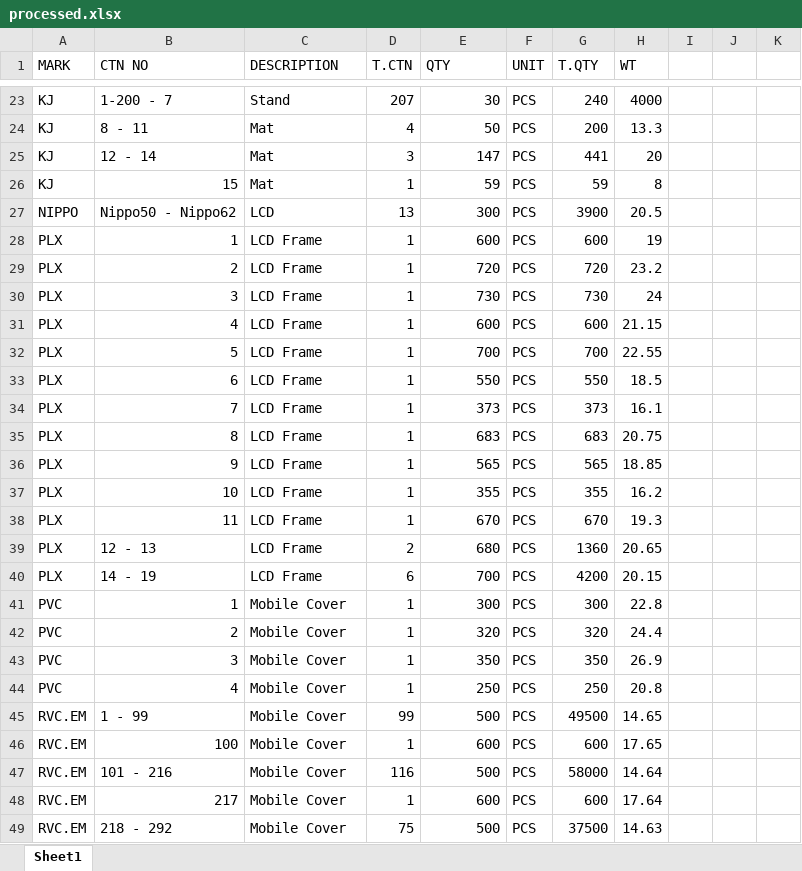
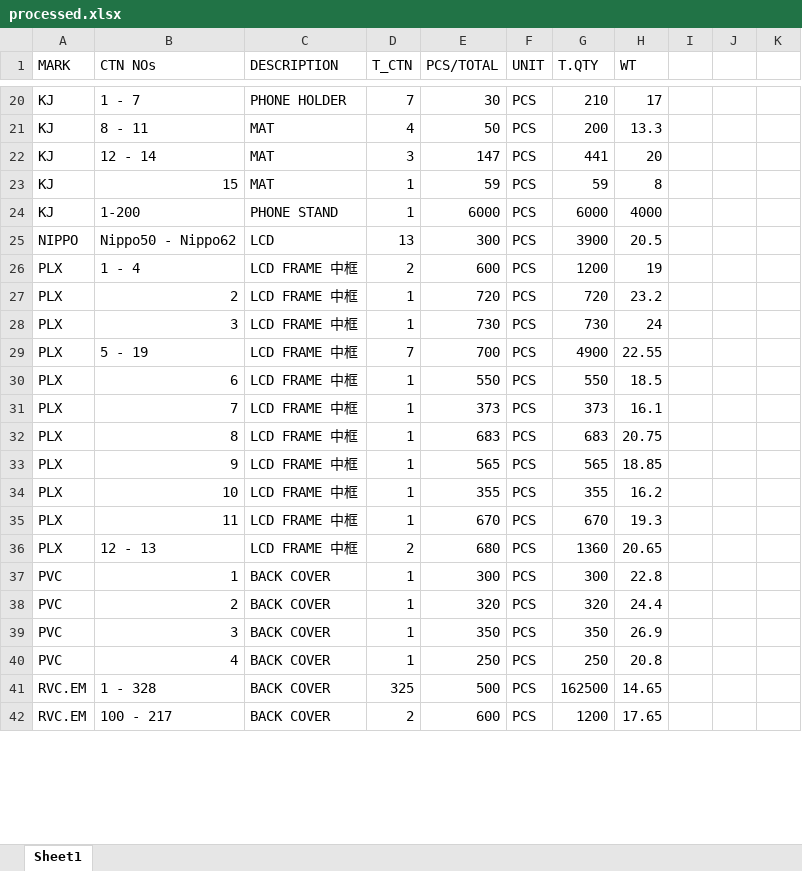
Before and after one commit to shoyabsiddique/excel_project, an Excel workbook: processed.xlsx, sheet Sheet1, drawn as a sheet; only a part is shown, gaps mark what is left out; values as stored, in another font and other column widths than the file's, no cell formats; removed rows and columns are numbered as before the commit, all else as after; the diff covers the shown part only; the diff names each change by its address in the sheet, - before the commit and + after, or states it on an @@ line.

```diff
--- a/processed.xlsx (sheet Sheet1)
+++ b/processed.xlsx (sheet Sheet1)
-B1: CTN NO
+B1: CTN NOs
-D1: T.CTN
+D1: T_CTN
-E1: QTY
+E1: PCS/TOTAL
-B20 (CTN NOs): 1-200 - 7
+B20 (CTN NOs): 1 - 7
-C20 (DESCRIPTION): Stand
+C20 (DESCRIPTION): PHONE HOLDER
-D20 (T_CTN): 207
+D20 (T_CTN): 7
-G20 (T.QTY): 240
+G20 (T.QTY): 210
-H20 (WT): 4000
+H20 (WT): 17
-C21:C23 (DESCRIPTION): Mat
+C21:C23 (DESCRIPTION): MAT
+row 24: KJ | 1-200 | PHONE STAND | 1 | 6000 | PCS | 6000 | 4000
-B26 (CTN NOs): 1
+B26 (CTN NOs): 1 - 4
-C26:C28 (DESCRIPTION): LCD Frame
+C26:C28 (DESCRIPTION): LCD FRAME 中框
-D26 (T_CTN): 1
+D26 (T_CTN): 2
-G26 (T.QTY): 600
+G26 (T.QTY): 1200
-row 31: PLX | 4 | LCD Frame | 1 | 600 | PCS | 600 | 21.15
-B29 (CTN NOs): 5
+B29 (CTN NOs): 5 - 19
-C29:C36 (DESCRIPTION): LCD Frame
+C29:C36 (DESCRIPTION): LCD FRAME 中框
-D29 (T_CTN): 1
+D29 (T_CTN): 7
-G29 (T.QTY): 700
+G29 (T.QTY): 4900
-row 40: PLX | 14 - 19 | LCD Frame | 6 | 700 | PCS | 4200 | 20.15
-C37:C42 (DESCRIPTION): Mobile Cover
+C37:C42 (DESCRIPTION): BACK COVER
-B41 (CTN NOs): 1 - 99
+B41 (CTN NOs): 1 - 328
-D41 (T_CTN): 99
+D41 (T_CTN): 325
-G41 (T.QTY): 49500
+G41 (T.QTY): 162500
-B42 (CTN NOs): 100
+B42 (CTN NOs): 100 - 217
-D42 (T_CTN): 1
+D42 (T_CTN): 2
-G42 (T.QTY): 600
+G42 (T.QTY): 1200
-row 47: RVC.EM | 101 - 216 | Mobile Cover | 116 | 500 | PCS | 58000 | 14.64
-row 48: RVC.EM | 217 | Mobile Cover | 1 | 600 | PCS | 600 | 17.64
-row 49: RVC.EM | 218 - 292 | Mobile Cover | 75 | 500 | PCS | 37500 | 14.63
```
Also changed, not shown: 1 added row, 37 removed rows and 64 edited cells elsewhere in this sheet, cell formats, 4 other files.
